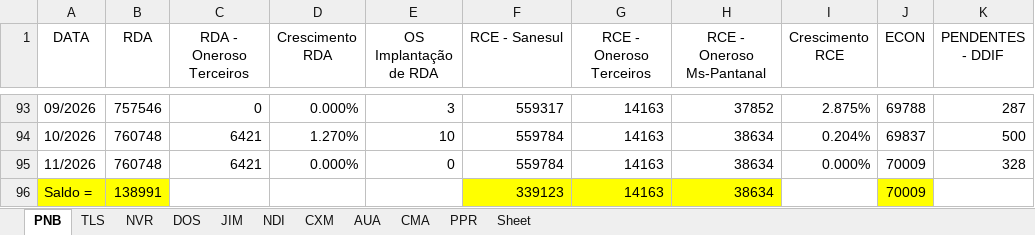
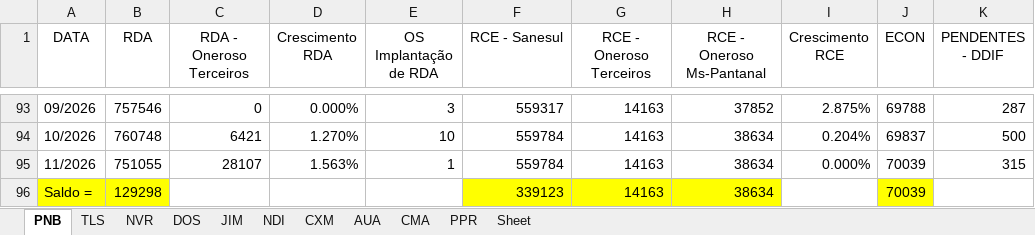
Before and after one commit to OtavioDayrots/Registro_Regional_MS, an Excel workbook: estado/registroRegional.xlsx, sheet PNB, drawn as a sheet; only a part is shown, gaps mark what is left out; values as stored, in another font and other column widths than the file's, no borders; charts and pictures not drawn; the diff names each change by its address in the sheet, - before the commit and + after, or states it on an @@ line.

```diff
--- a/estado/registroRegional.xlsx (sheet PNB)
+++ b/estado/registroRegional.xlsx (sheet PNB)
-B95 (RDA): 760748
+B95 (RDA): 751055
-C95 (RDA - Oneroso Terceiros): 6421
+C95 (RDA - Oneroso Terceiros): 28107
-D95 (Crescimento RDA): 0.000%
+D95 (Crescimento RDA): 1.563%
-E95 (OS Implantação de RDA): 0
+E95 (OS Implantação de RDA): 1
-J95:J96 (ECON): 70009
+J95:J96 (ECON): 70039
-K95 (PENDENTES - DDIF): 328
+K95 (PENDENTES - DDIF): 315
-B96 (RDA): 138991
+B96 (RDA): 129298
```
Also changed, not shown: sheet AUA, sheet NDI, sheet JIM, sheet TLS, sheet PPR, sheet CXM, 2 more sheets, regionais/registroAUA.xlsx, regionais/registroDOS.xlsx, 8 other files.
